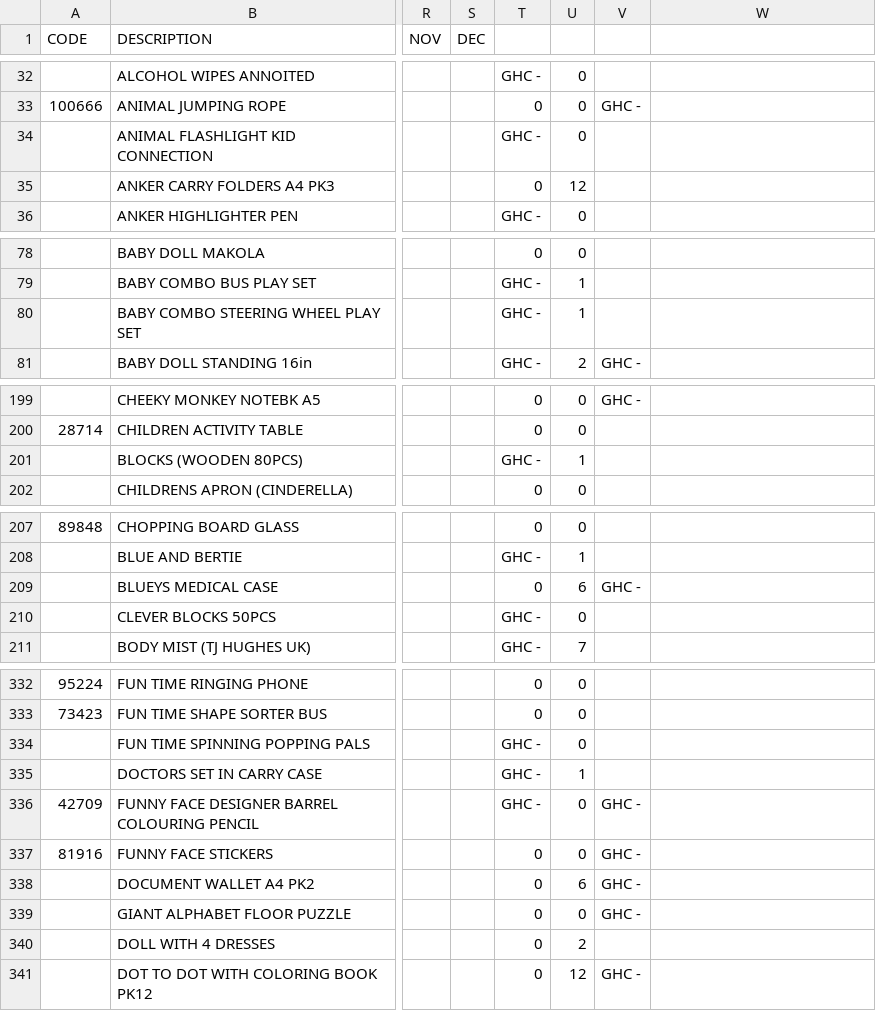
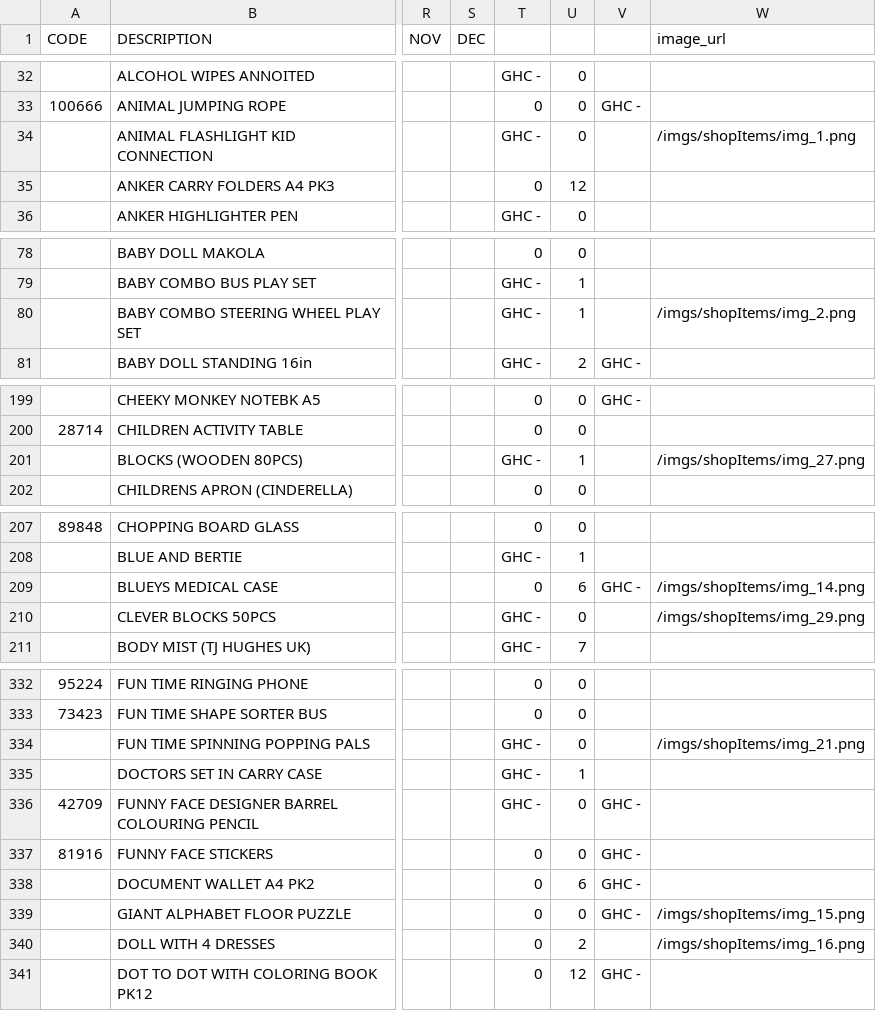
Before and after one commit to nanaabaackah/reebs-website, a CSV file: data/Inventory - TOYS25.csv, drawn as a sheet; only a part is shown, gaps mark what is left out; the diff covers the shown part only; the diff names each change by its address in the sheet, - before the commit and + after, or states it on an @@ line.

```diff
--- a/data/Inventory - TOYS25.csv
+++ b/data/Inventory - TOYS25.csv
-W1: (empty)
+W1: image_url
-W34 (image_url): (empty)
+W34 (image_url): /imgs/shopItems/img_1.png
-W80 (image_url): (empty)
+W80 (image_url): /imgs/shopItems/img_2.png
-W201 (image_url): (empty)
+W201 (image_url): /imgs/shopItems/img_27.png
-W209 (image_url): (empty)
+W209 (image_url): /imgs/shopItems/img_14.png
-W210 (image_url): (empty)
+W210 (image_url): /imgs/shopItems/img_29.png
-W334 (image_url): (empty)
+W334 (image_url): /imgs/shopItems/img_21.png
-W339 (image_url): (empty)
+W339 (image_url): /imgs/shopItems/img_15.png
-W340 (image_url): (empty)
+W340 (image_url): /imgs/shopItems/img_16.png
```
Also changed, not shown: 11 edited cells elsewhere in this file, data/bookingItems.csv, data/bounty_castle.csv, 10 other files.
